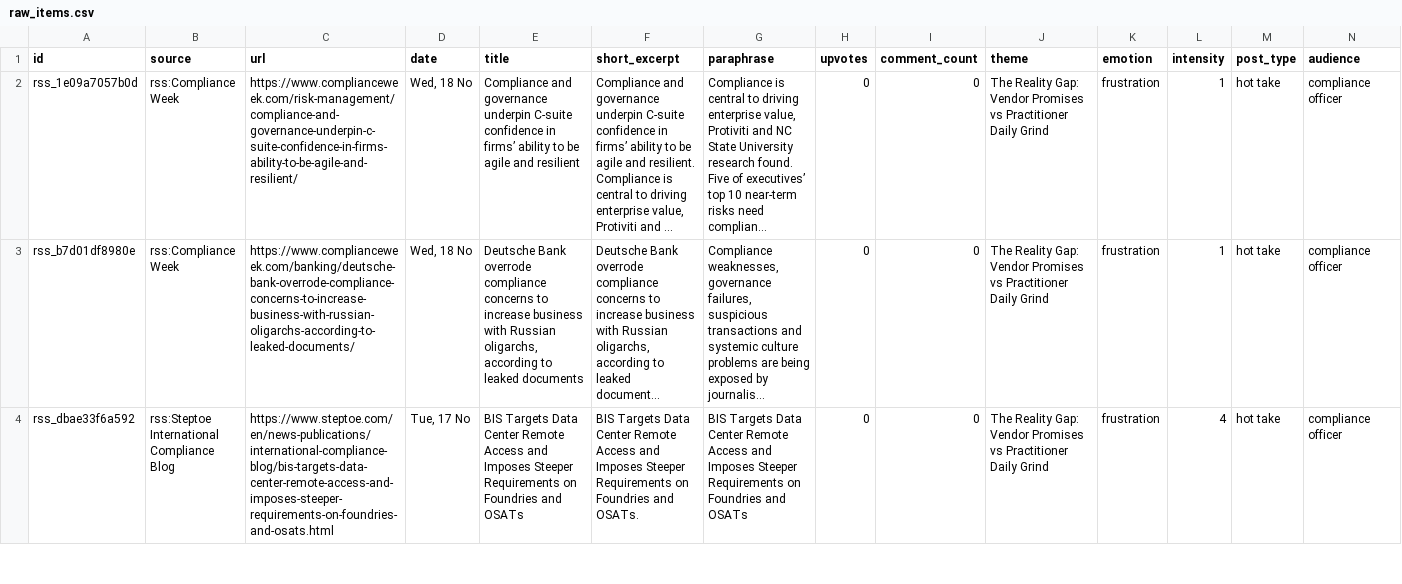
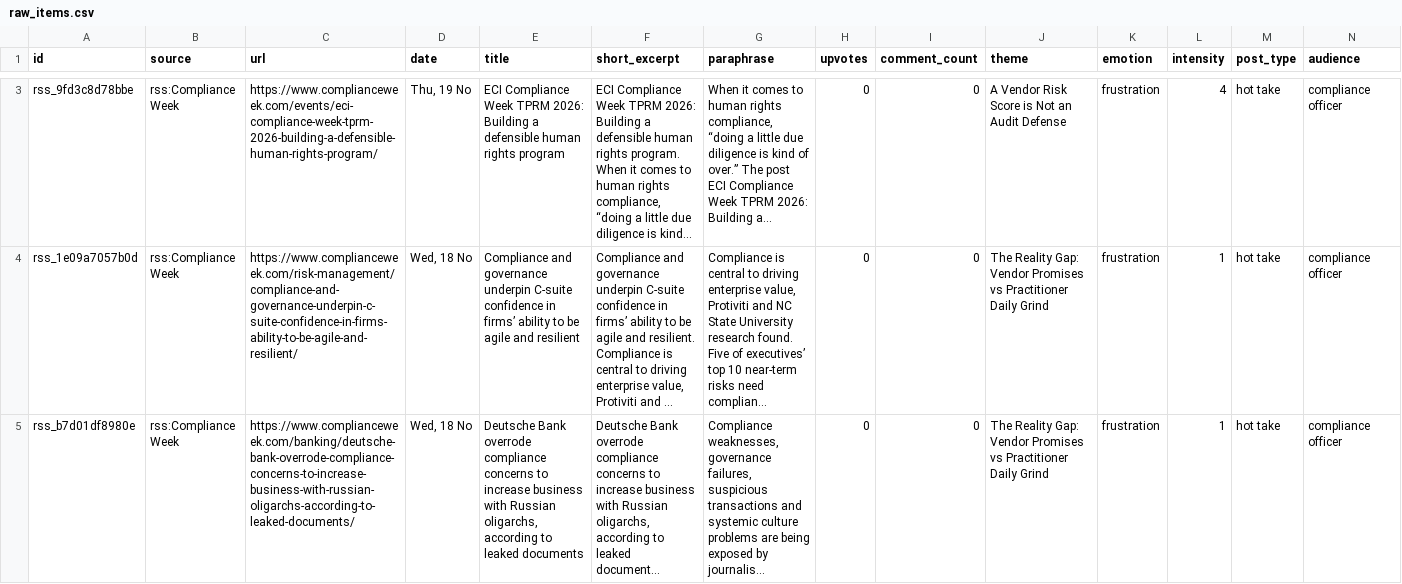
Before and after one commit to terriblyoffendedmarketer-stack/sayari, a CSV file: raw_items.csv, drawn as a sheet; only a part is shown, gaps mark what is left out; the shorter side is filled out with more unchanged rows; long unchanged cells end in …; rows hold the shown columns only; the diff covers the shown part only; the diff names each change by its address in the sheet, - before the commit and + after, or states it on an @@ line.

```diff
--- a/raw_items.csv
+++ b/raw_items.csv
+row 3: rss_9fd3c8d78bbe | rss:Compliance Week | https://www.complianceweek.com/events/eci-compliance-week-tprm-2026-building-a-defensible-human-rights-program/ | Thu, 19 No | ECI Compliance Week TPRM 2026: Building a defensible human rights program | ECI Compliance Week TPRM 2026: Building a defensible human rights program. When it comes to human rights compliance, “doing a little due diligence is kind... | When it comes to human rights compliance, “doing a little due diligence is kind of over.” The post ECI Compliance Week TPRM 2026: Building a... | 0 | 0 | A Vendor Risk Score is Not an Audit Defense | frustration | 4 | hot take | compliance officer
```
Also changed, not shown: 1 added row elsewhere in this file, glossary.csv, ideas.csv, 6 other files.
